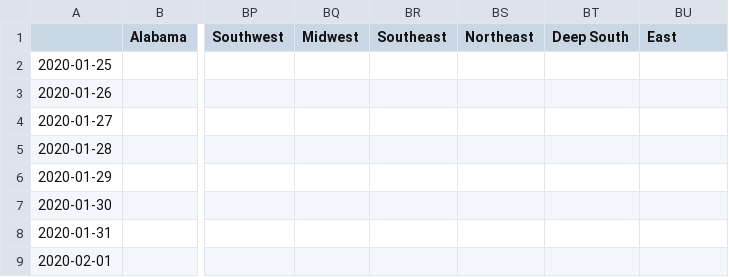
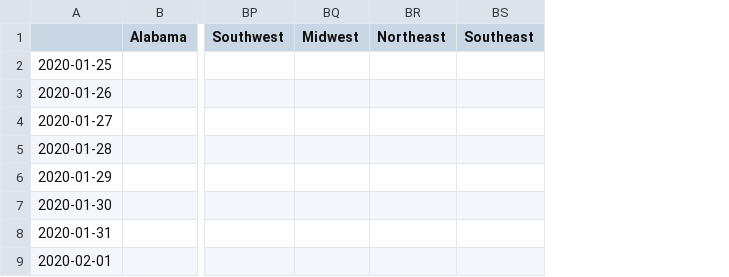
Before and after one commit to Princeton-Election-Consortium/covid-19, a CSV file: data/doubling_time-Deaths.csv, drawn as a sheet; only a part is shown, gaps mark what is left out; removed rows and columns are numbered as before the commit, all else as after; the diff covers the shown part only; the diff names each change by its address in the sheet, - before the commit and + after, or states it on an @@ line.

```diff
--- a/data/doubling_time-Deaths.csv
+++ b/data/doubling_time-Deaths.csv
-column BR (Southeast), empty
-column BT (Deep South), empty
-BS1: East
+BS1: Southeast
```
Also changed, not shown: 20 edited cells elsewhere in this file, data/doubling_time-Confirmed.csv, data/scraped_data-Confirmed.csv, 4 other files.
